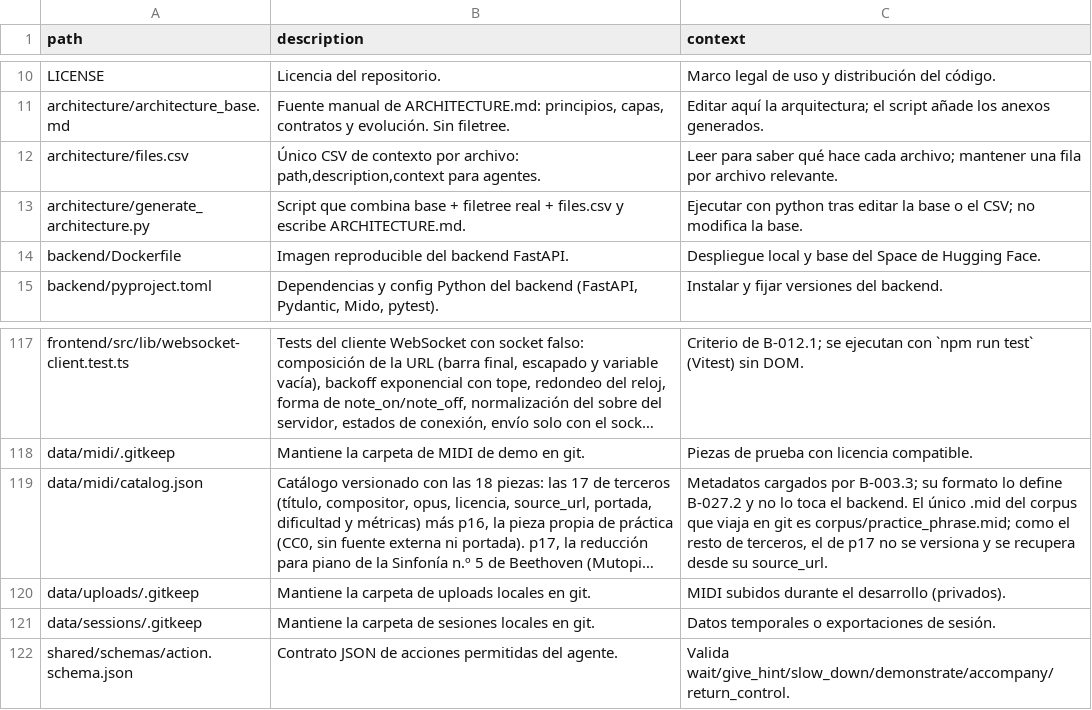
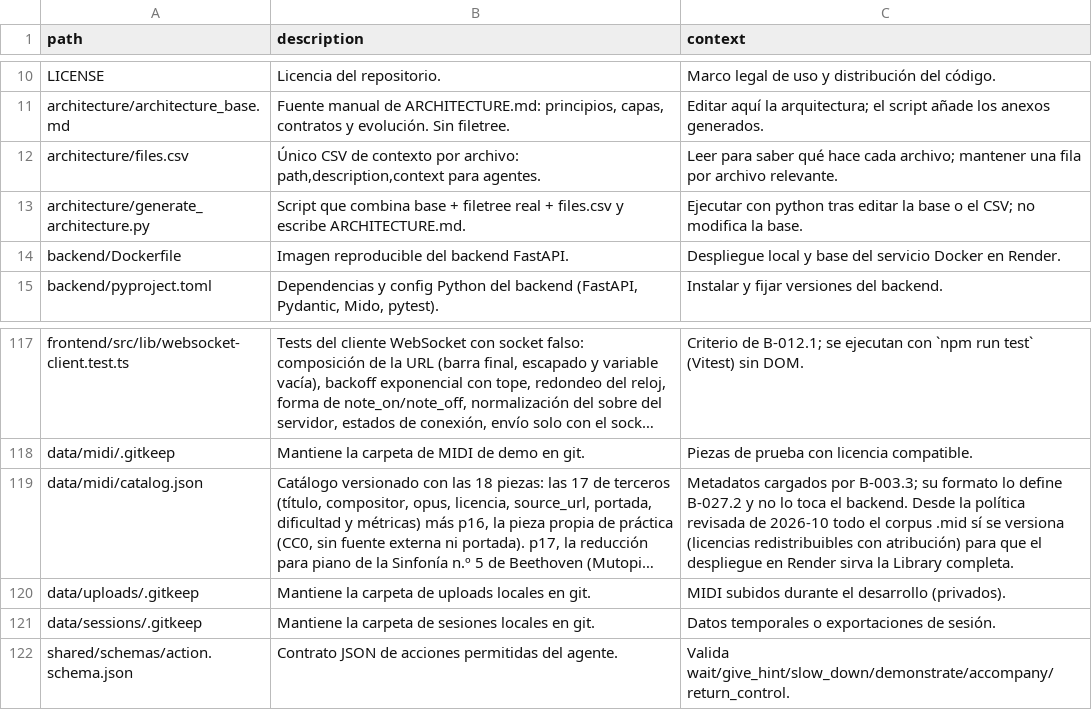
Before and after one commit to andrupax94/PianoMentor-IA, a CSV file: architecture/files.csv, drawn as a sheet; only a part is shown, gaps mark what is left out; long unchanged cells end in …; the diff names each change by its address in the sheet, - before the commit and + after, or states it on an @@ line.

Commit message:
feat(deploy): backend a Render en vez de HF Spaces y puerto \ en el Dockerfile
Hugging Face exige plan de pago para Spaces Docker/Gradio desde finales de 2025; PLAN B-021 y ARCHITECTURE 8 documentan el cambio a Render (gratis, Docker). El CMD y el healthcheck del backend leen \ con fallback a 8000: Render enruta a 10000 y en local/compose sigue en 8000.

```diff
--- a/architecture/files.csv
+++ b/architecture/files.csv
-C14 (context): …base del Space de Hugging Face.
+C14 (context): …base del servicio Docker en Render.
-C119 (context): …el backend. El único .mid del corpus que viaja en git es corpus/practice_phrase.mid; como el resto de terceros, el de p17 no se versiona y se recupera desde su source_url.
+C119 (context): …el backend. Desde la política revisada de 2026-10 todo el corpus .mid sí se versiona (licencias redistribuibles con atribución) para que el despliegue en Render sirva la Library completa.
```
Also changed, not shown: 4 other files.
